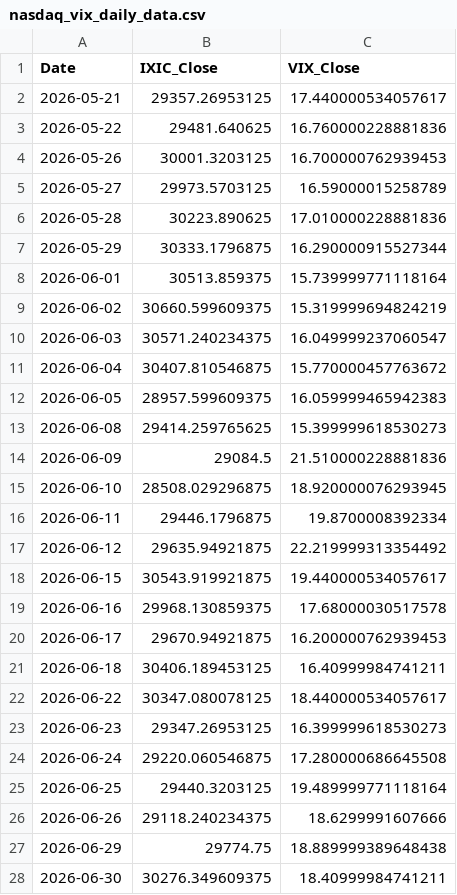
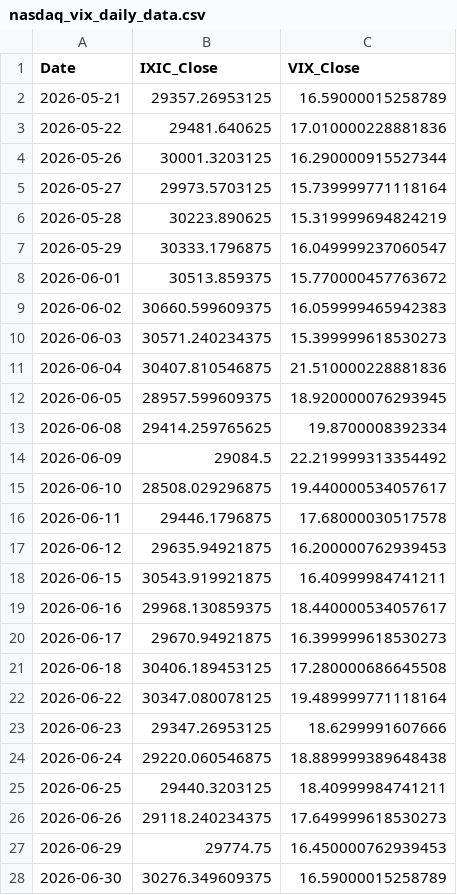
Before and after one commit to Sara4403/nasdaq_vix_daily_monitor, a CSV file: nasdaq_vix_daily_data.csv, drawn as a sheet; only a part is shown; the diff covers the shown part only.

```diff
--- a/nasdaq_vix_daily_data.csv
+++ b/nasdaq_vix_daily_data.csv
@@ -1,28 +1,28 @@
 Date,IXIC_Close,VIX_Close
-2026-05-21,29357.26953125,17.440000534057617
-2026-05-22,29481.640625,16.760000228881836
-2026-05-26,30001.3203125,16.700000762939453
-2026-05-27,29973.5703125,16.59000015258789
-2026-05-28,30223.890625,17.010000228881836
-2026-05-29,30333.1796875,16.290000915527344
-2026-06-01,30513.859375,15.739999771118164
-2026-06-02,30660.599609375,15.319999694824219
-2026-06-03,30571.240234375,16.049999237060547
-2026-06-04,30407.810546875,15.770000457763672
-2026-06-05,28957.599609375,16.059999465942383
-2026-06-08,29414.259765625,15.399999618530273
-2026-06-09,29084.5,21.510000228881836
-2026-06-10,28508.029296875,18.920000076293945
-2026-06-11,29446.1796875,19.8700008392334
-2026-06-12,29635.94921875,22.219999313354492
-2026-06-15,30543.919921875,19.440000534057617
-2026-06-16,29968.130859375,17.68000030517578
-2026-06-17,29670.94921875,16.200000762939453
-2026-06-18,30406.189453125,16.40999984741211
-2026-06-22,30347.080078125,18.440000534057617
-2026-06-23,29347.26953125,16.399999618530273
-2026-06-24,29220.060546875,17.280000686645508
-2026-06-25,29440.3203125,19.489999771118164
-2026-06-26,29118.240234375,18.6299991607666
-2026-06-29,29774.75,18.889999389648438
-2026-06-30,30276.349609375,18.40999984741211
+2026-05-21,29357.26953125,16.59000015258789
+2026-05-22,29481.640625,17.010000228881836
+2026-05-26,30001.3203125,16.290000915527344
+2026-05-27,29973.5703125,15.739999771118164
+2026-05-28,30223.890625,15.319999694824219
+2026-05-29,30333.1796875,16.049999237060547
+2026-06-01,30513.859375,15.770000457763672
+2026-06-02,30660.599609375,16.059999465942383
+2026-06-03,30571.240234375,15.399999618530273
+2026-06-04,30407.810546875,21.510000228881836
+2026-06-05,28957.599609375,18.920000076293945
+2026-06-08,29414.259765625,19.8700008392334
+2026-06-09,29084.5,22.219999313354492
+2026-06-10,28508.029296875,19.440000534057617
+2026-06-11,29446.1796875,17.68000030517578
+2026-06-12,29635.94921875,16.200000762939453
+2026-06-15,30543.919921875,16.40999984741211
+2026-06-16,29968.130859375,18.440000534057617
+2026-06-17,29670.94921875,16.399999618530273
+2026-06-18,30406.189453125,17.280000686645508
+2026-06-22,30347.080078125,19.489999771118164
+2026-06-23,29347.26953125,18.6299991607666
+2026-06-24,29220.060546875,18.889999389648438
+2026-06-25,29440.3203125,18.40999984741211
+2026-06-26,29118.240234375,17.649999618530273
+2026-06-29,29774.75,16.450000762939453
+2026-06-30,30276.349609375,16.59000015258789
```
Also changed, not shown: 101 edited cells elsewhere in this file, nasdaq_vix_monitor_summary.csv, 1 other file.
